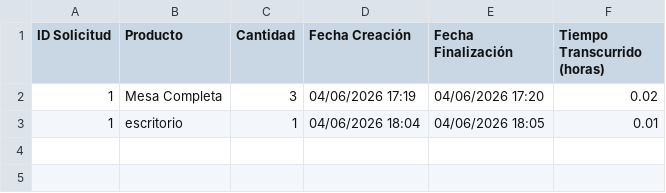
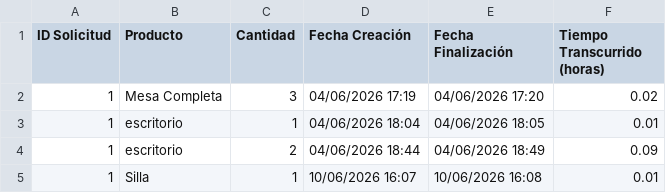
Before and after one commit to gpicolinicybart/Tp-Grupo2, a CSV file: csv/historial_solicitudes.csv, drawn as a sheet; the diff names each change by its address in the sheet, - before the commit and + after, or states it on an @@ line.

Commit message:
sumar hs al colaborador cuando termina una solicitud

```diff
--- a/csv/historial_solicitudes.csv
+++ b/csv/historial_solicitudes.csv
+row 4: 1 | escritorio | 2 | 04/06/2026 18:44 | 04/06/2026 18:49 | 0.09
+row 5: 1 | Silla | 1 | 10/06/2026 16:07 | 10/06/2026 16:08 | 0.01
```
Also changed, not shown: csv/productos.csv, 7 other files.
